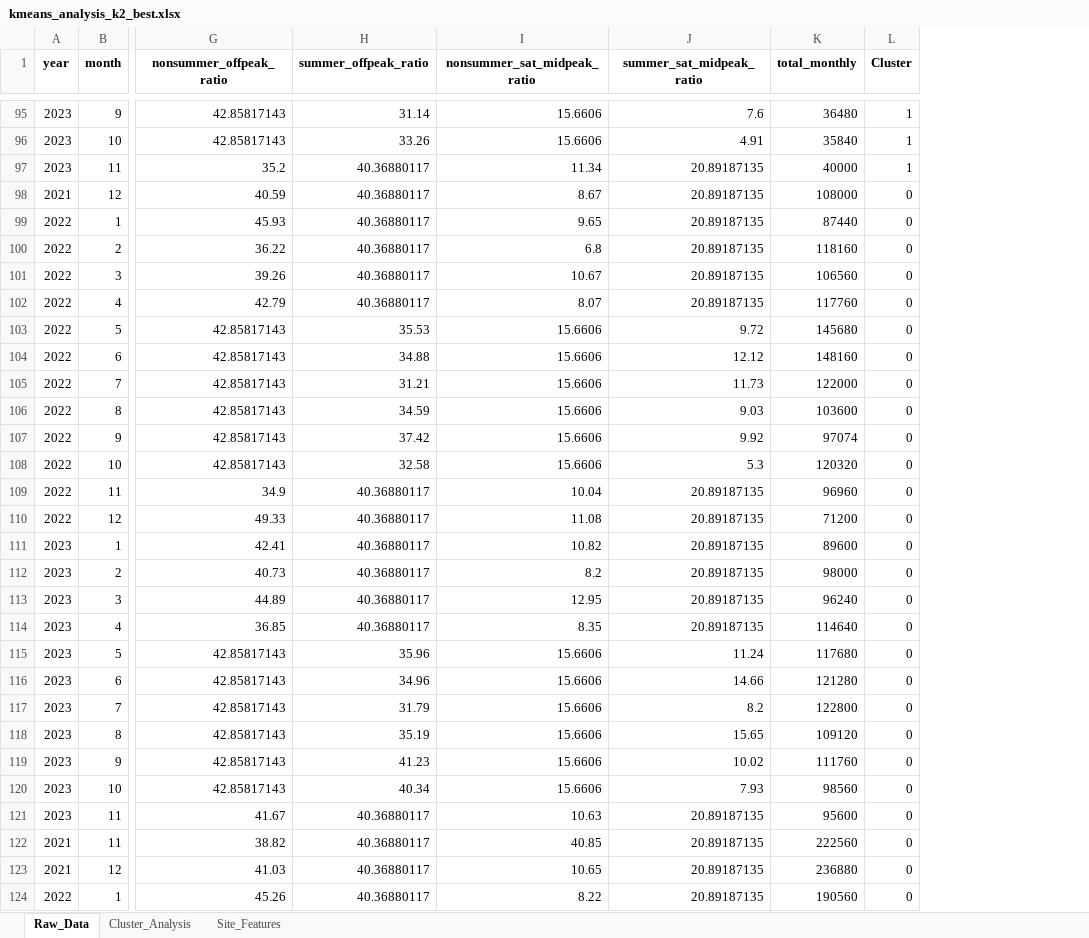
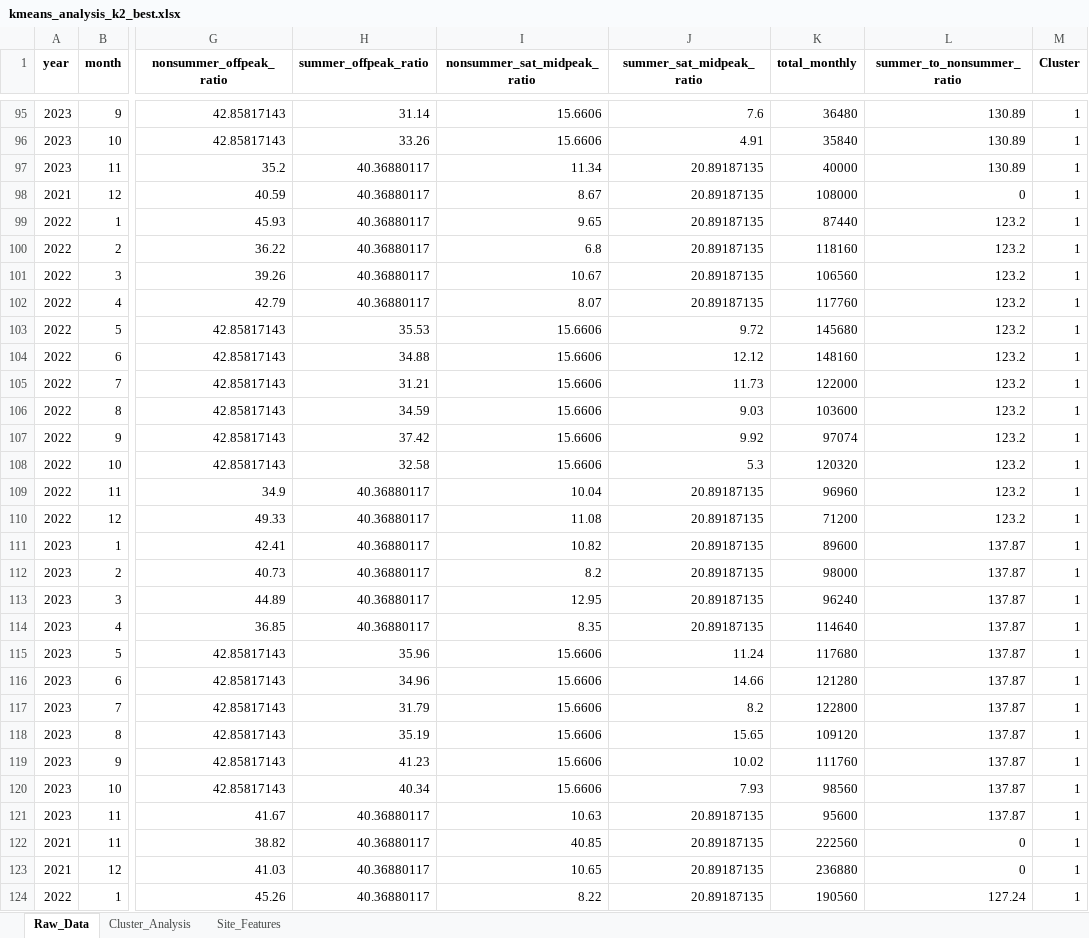
Before and after one commit to UJie87/MogooMVP, an Excel workbook: power_usage_plots/kmeans_analysis_k2_best.xlsx, sheet Raw_Data, drawn as a sheet; only a part is shown, gaps mark what is left out; values as stored, in another font and other column widths than the file's, no borders; addresses are those after the commit; the diff covers the shown part only; the diff names each change by its address in the sheet, - before the commit and + after, or states it on an @@ line.

```diff
--- a/power_usage_plots/kmeans_analysis_k2_best.xlsx (sheet Raw_Data)
+++ b/power_usage_plots/kmeans_analysis_k2_best.xlsx (sheet Raw_Data)
+column L (summer_to_nonsummer_ratio), rows 95-124: 130.89 | 130.89 | 130.89 | 0 | 123.2 | 123.2 | 123.2 | 123.2 | 123.2 | 123.2 | 123.2 | 123.2 | 123.2 | 123.2 | 123.2 | 123.2 | 137.87 | 137.87 | 137.87 | 137.87 | 137.87 | 137.87 | 137.87 | 137.87 | 137.87 | 137.87 | 137.87 | 0 | 0 | 127.24
-M98:M124 (Cluster): 0
+M98:M124 (Cluster): 1
```
Also changed, not shown: 201 edited cells elsewhere in this sheet, sheet Cluster_Analysis, sheet Site_Features, power_usage_plots/kmeans_analysis_k3.xlsx, power_usage_plots/kmeans_analysis_k4.xlsx, 11 other files.
